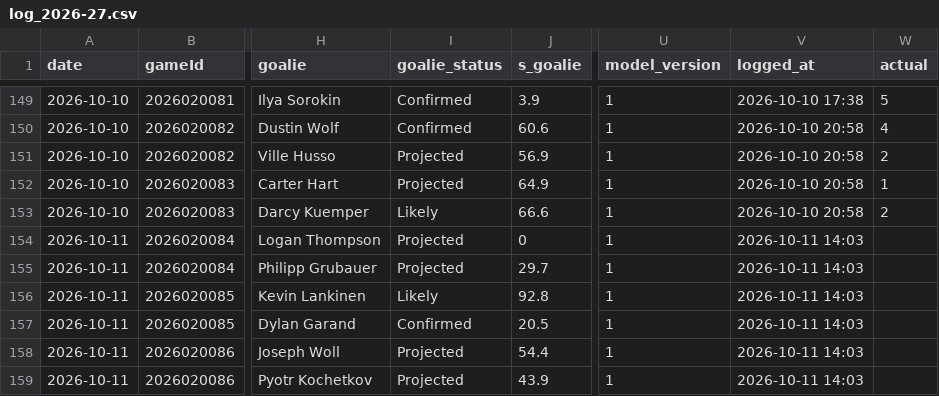
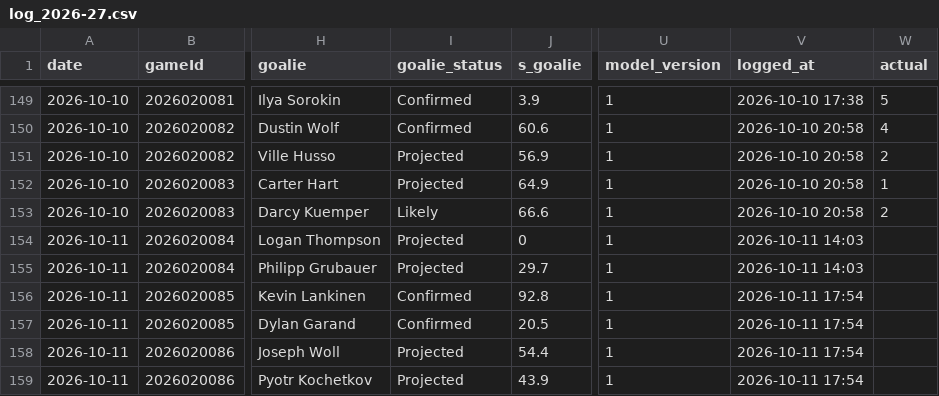
Before and after one commit to Johnbrick123/nhl-unders, a CSV file: monitor/log_2026-27.csv, drawn as a sheet; only a part is shown, gaps mark what is left out; the diff names each change by its address in the sheet, - before the commit and + after, or states it on an @@ line.

```diff
--- a/monitor/log_2026-27.csv
+++ b/monitor/log_2026-27.csv
-I156 (goalie_status): Likely
+I156 (goalie_status): Confirmed
-V156:V159 (logged_at): 2026-10-11 14:03
+V156:V159 (logged_at): 2026-10-11 17:54
```
Also changed, not shown: 2 other files.
